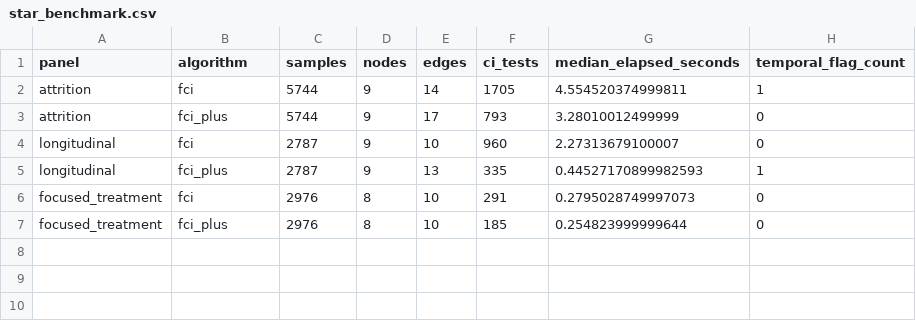
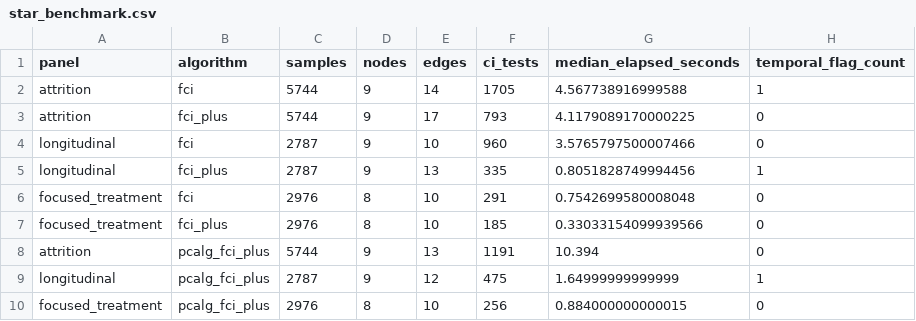
Before and after one commit to ada-yq225/FCI, a CSV file: case_studies/tennessee_star/output/star_benchmark.csv, drawn as a sheet.

```diff
--- a/case_studies/tennessee_star/output/star_benchmark.csv
+++ b/case_studies/tennessee_star/output/star_benchmark.csv
@@ -1,7 +1,10 @@
 panel,algorithm,samples,nodes,edges,ci_tests,median_elapsed_seconds,temporal_flag_count
-attrition,fci,5744,9,14,1705,4.554520374999811,1
-attrition,fci_plus,5744,9,17,793,3.28010012499999,0
-longitudinal,fci,2787,9,10,960,2.27313679100007,0
-longitudinal,fci_plus,2787,9,13,335,0.44527170899982593,1
-focused_treatment,fci,2976,8,10,291,0.2795028749997073,0
-focused_treatment,fci_plus,2976,8,10,185,0.254823999999644,0
+attrition,fci,5744,9,14,1705,4.567738916999588,1
+attrition,fci_plus,5744,9,17,793,4.1179089170000225,0
+longitudinal,fci,2787,9,10,960,3.5765797500007466,0
+longitudinal,fci_plus,2787,9,13,335,0.8051828749994456,1
+focused_treatment,fci,2976,8,10,291,0.7542699580008048,0
+focused_treatment,fci_plus,2976,8,10,185,0.33033154099939566,0
+attrition,pcalg_fci_plus,5744,9,13,1191,10.394,0
+longitudinal,pcalg_fci_plus,2787,9,12,475,1.64999999999999,1
+focused_treatment,pcalg_fci_plus,2976,8,10,256,0.884000000000015,0
```
Also changed, not shown: case_studies/tennessee_star/output/star_pag_edges.csv, 27 other files.
